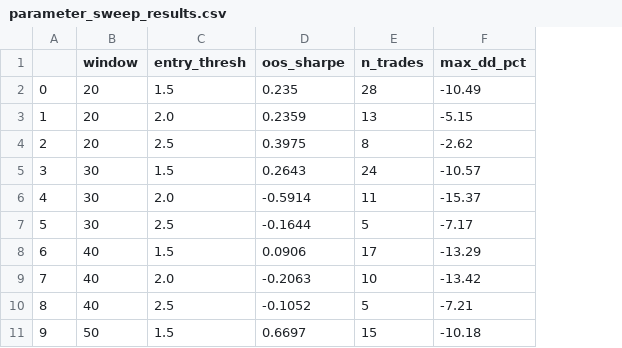
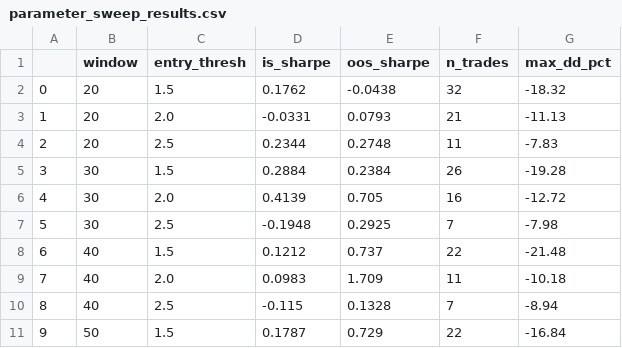
Before and after one commit to rudraakshreddy/petroquant-alpha, a CSV file: results/tables/parameter_sweep_results.csv, drawn as a sheet; only a part is shown; addresses are those after the commit; the diff covers the shown part only; the diff names each change by its address in the sheet, - before the commit and + after, or states it on an @@ line.

```diff
--- a/results/tables/parameter_sweep_results.csv
+++ b/results/tables/parameter_sweep_results.csv
+column D (is_sharpe), rows 2-11: 0.1762 | -0.0331 | 0.2344 | 0.2884 | 0.4139 | -0.1948 | 0.1212 | 0.0983 | -0.115 | 0.1787
-E2 (oos_sharpe): 0.235
+E2 (oos_sharpe): -0.0438
-F2 (n_trades): 28
+F2 (n_trades): 32
-G2 (max_dd_pct): -10.49
+G2 (max_dd_pct): -18.32
-E3 (oos_sharpe): 0.2359
+E3 (oos_sharpe): 0.0793
-F3 (n_trades): 13
+F3 (n_trades): 21
-G3 (max_dd_pct): -5.15
+G3 (max_dd_pct): -11.13
-E4 (oos_sharpe): 0.3975
+E4 (oos_sharpe): 0.2748
-F4 (n_trades): 8
+F4 (n_trades): 11
-G4 (max_dd_pct): -2.62
+G4 (max_dd_pct): -7.83
-E5 (oos_sharpe): 0.2643
+E5 (oos_sharpe): 0.2384
-F5 (n_trades): 24
+F5 (n_trades): 26
-G5 (max_dd_pct): -10.57
+G5 (max_dd_pct): -19.28
-E6 (oos_sharpe): -0.5914
+E6 (oos_sharpe): 0.705
-F6 (n_trades): 11
+F6 (n_trades): 16
-G6 (max_dd_pct): -15.37
+G6 (max_dd_pct): -12.72
-E7 (oos_sharpe): -0.1644
+E7 (oos_sharpe): 0.2925
-F7 (n_trades): 5
+F7 (n_trades): 7
-G7 (max_dd_pct): -7.17
+G7 (max_dd_pct): -7.98
-E8 (oos_sharpe): 0.0906
+E8 (oos_sharpe): 0.737
-F8 (n_trades): 17
+F8 (n_trades): 22
-G8 (max_dd_pct): -13.29
+G8 (max_dd_pct): -21.48
-E9 (oos_sharpe): -0.2063
+E9 (oos_sharpe): 1.709
-F9 (n_trades): 10
+F9 (n_trades): 11
-G9 (max_dd_pct): -13.42
+G9 (max_dd_pct): -10.18
-E10 (oos_sharpe): -0.1052
+E10 (oos_sharpe): 0.1328
-F10 (n_trades): 5
+F10 (n_trades): 7
-G10 (max_dd_pct): -7.21
+G10 (max_dd_pct): -8.94
-E11 (oos_sharpe): 0.6697
+E11 (oos_sharpe): 0.729
-F11 (n_trades): 15
+F11 (n_trades): 22
-G11 (max_dd_pct): -10.18
+G11 (max_dd_pct): -16.84
```
Also changed, not shown: 15 edited cells elsewhere in this file, results/tables/trade_log.csv, 16 other files.
